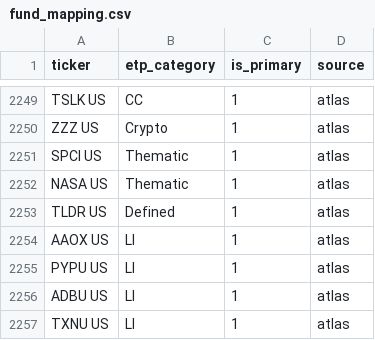
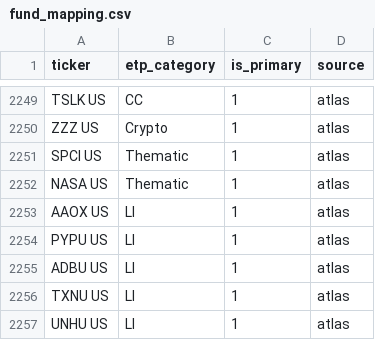
Before and after one commit to the-atlas-protocol/rexfinhub, a CSV file: config/rules/fund_mapping.csv, drawn as a sheet; only a part is shown, gaps mark what is left out; the shorter side is filled out with more unchanged rows.

```diff
--- a/config/rules/fund_mapping.csv
+++ b/config/rules/fund_mapping.csv
@@ -2252,3 +2252,2 @@ SPCI US,Thematic,1,atlas
 NASA US,Thematic,1,atlas
-TLDR US,Defined,1,atlas
 AAOX US,LI,1,atlas
```
Also changed, not shown: config/rules/exclusions.csv, 1 other file.
